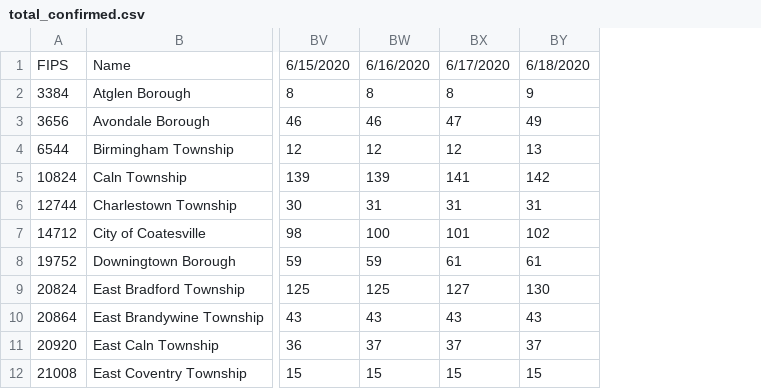
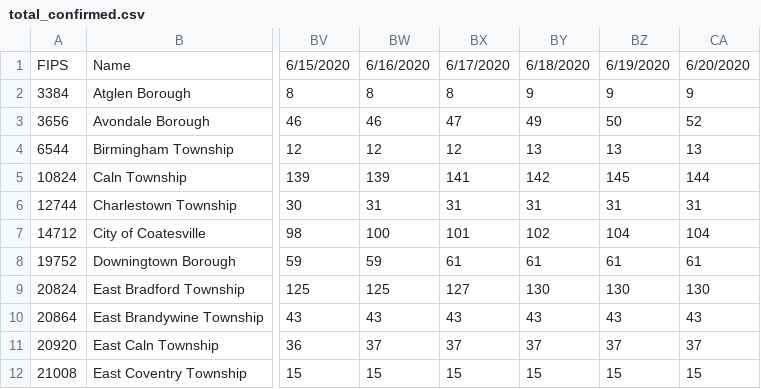
Before and after one commit to eloracm/chester-county-covid, a CSV file: total_confirmed.csv, drawn as a sheet; only a part is shown, gaps mark what is left out; the diff names each change by its address in the sheet, - before the commit and + after, or states it on an @@ line.

```diff
--- a/total_confirmed.csv
+++ b/total_confirmed.csv
+column BZ, rows 1-12: 6/19/2020 | 9 | 50 | 13 | 145 | 31 | 104 | 61 | 130 | 43 | 37 | 15
+column CA, rows 1-12: 6/20/2020 | 9 | 52 | 13 | 144 | 31 | 104 | 61 | 130 | 43 | 37 | 15
```
Also changed, not shown: total_deaths.csv.
